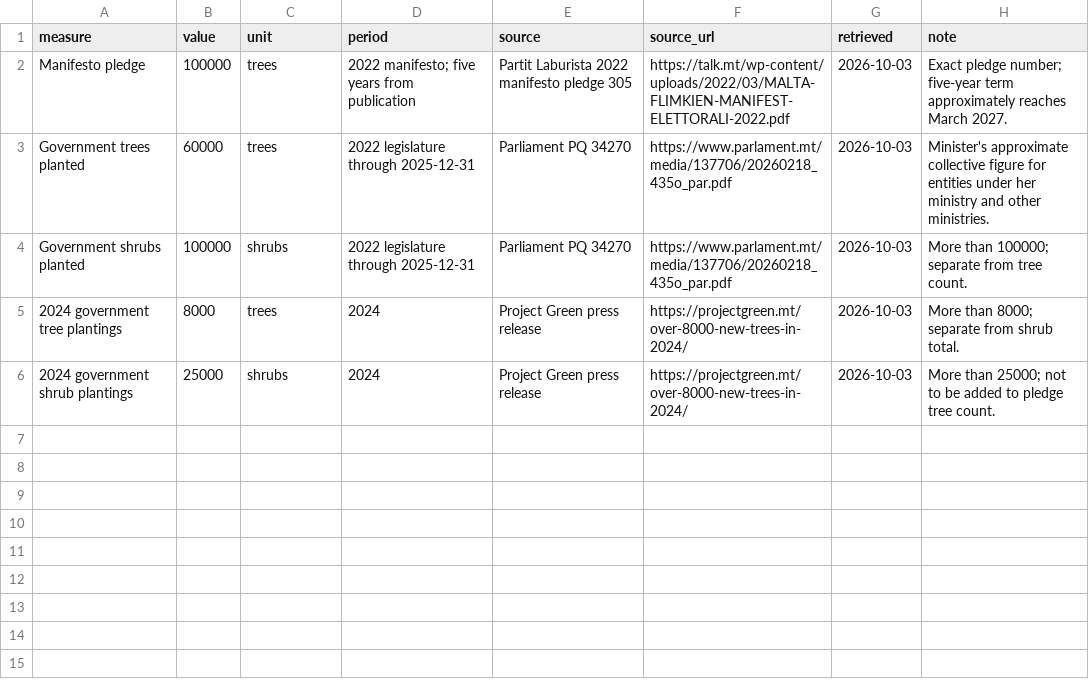
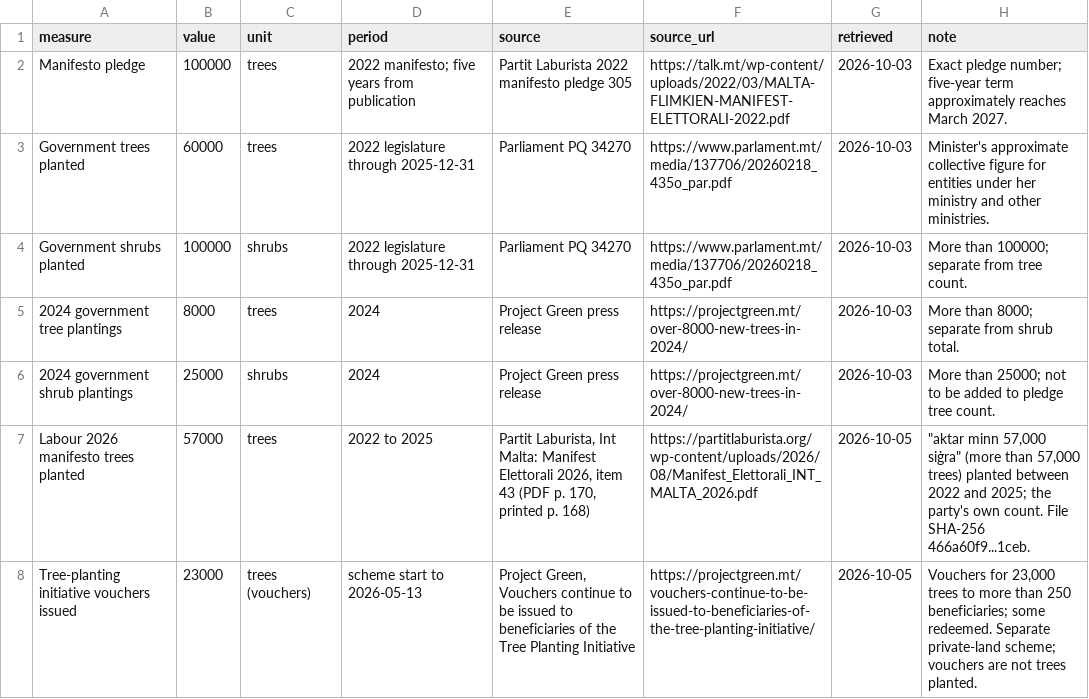
Before and after one commit to leandergrech/Mizien, a CSV file: data/cc-010/government_counts.csv, drawn as a sheet; the diff names each change by its address in the sheet, - before the commit and + after, or states it on an @@ line.

```diff
--- a/data/cc-010/government_counts.csv
+++ b/data/cc-010/government_counts.csv
+row 7: Labour 2026 manifesto trees planted | 57000 | trees | 2022 to 2025 | Partit Laburista, Int Malta: Manifest Elettorali 2026, item 43 (PDF p. 170, printed p. 168) | https://partitlaburista.org/wp-content/uploads/2026/08/Manifest_Elettorali_INT_MALTA_2026.pdf | 2026-10-05 | "aktar minn 57,000 siġra" (more than 57,000 trees) planted between 2022 and 2025; the party's own count. File SHA-256 466a60f9...1ceb.
+row 8: Tree-planting initiative vouchers issued | 23000 | trees (vouchers) | scheme start to 2026-05-13 | Project Green, Vouchers continue to be issued to beneficiaries of the Tree Planting Initiative | https://projectgreen.mt/vouchers-continue-to-be-issued-to-beneficiaries-of-the-tree-planting-initiative/ | 2026-10-05 | Vouchers for 23,000 trees to more than 250 beneficiaries; some redeemed. Separate private-land scheme; vouchers are not trees planted.
```
Also changed, not shown: data/cc-010/checks.csv, 12 other files.
